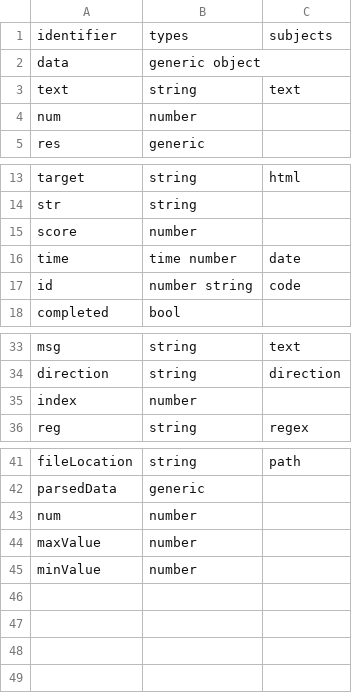
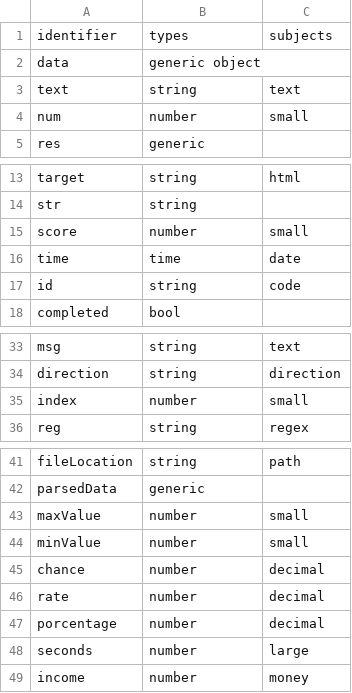
Before and after one commit to LucioCarvalhoDev/loremjs, a CSV file: data/var-names.csv, drawn as a sheet; only a part is shown, gaps mark what is left out.

Commit message:
better numbers

```diff
--- a/data/var-names.csv
+++ b/data/var-names.csv
@@ -3,3 +3,3 @@ data,generic object,
 text,string,text
-num,number,
+num,number,small
 res,generic,
@@ -14,5 +14,5 @@ target,string,html
 str,string,
-score,number,
-time,time number,date
-id,number string,code
+score,number,small
+time,time,date
+id,string,code
 completed,bool,
@@ -34,3 +34,3 @@ msg,string,text
 direction,string,direction
-index,number,
+index,number,small
 reg,string,regex
@@ -42,4 +42,8 @@ fileLocation,string,path
 parsedData,generic,
-num,number,
-maxValue,number,
-minValue,number,
+maxValue,number,small
+minValue,number,small
+chance,number,decimal
+rate,number,decimal
+porcentage,number,decimal
+seconds,number,large
+income,number,money
```
Also changed, not shown: 5 other files.
